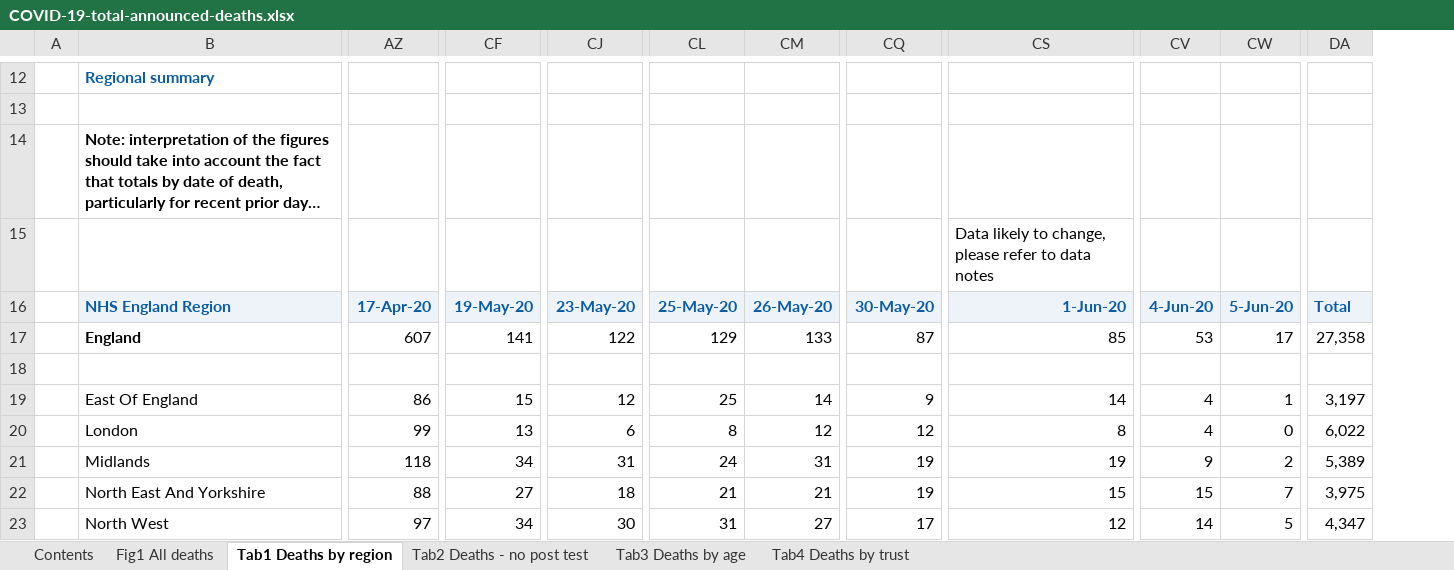
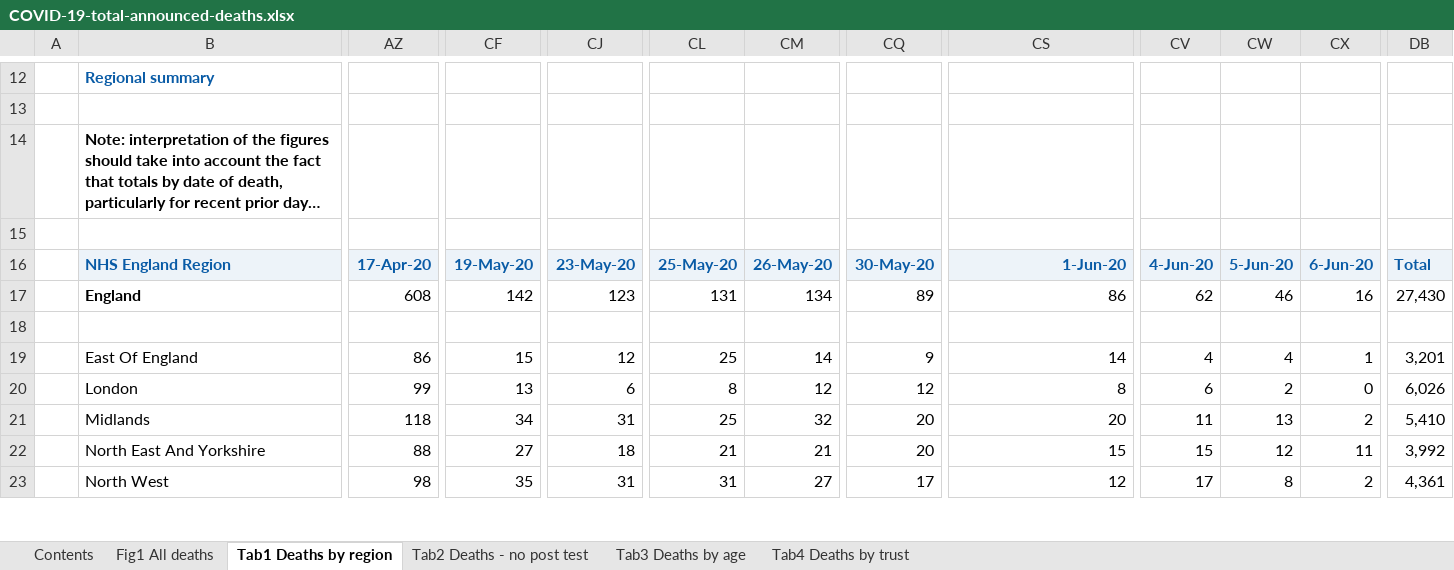
Before and after one commit to sdesilva26/Covid-19-App, an Excel workbook: Covid_19_Plots/data/COVID-19-total-announced-deaths.xlsx, sheet Tab1 Deaths by region, drawn as a sheet; only a part is shown, gaps mark what is left out; long unchanged cells end in …; values as stored, in another font and other column widths than the file's, no borders; conditional formats not drawn; removed rows and columns are numbered as before the commit, all else as after; rows hold the shown columns only; the diff covers the shown part only; the diff names each change by its address in the sheet, - before the commit and + after, or states it on an @@ line.

Commit message:
cron commit with updated data

```diff
--- a/Covid_19_Plots/data/COVID-19-total-announced-deaths.xlsx (sheet Tab1 Deaths by region)
+++ b/Covid_19_Plots/data/COVID-19-total-announced-deaths.xlsx (sheet Tab1 Deaths by region)
+column CW, rows 16-23: 5-Jun-20 | 46 |  | 4 | 2 | 13 | 12 | 8
-column DA, rows 16-23: Total | 27,358 | 0 | 3,197 | 6,022 | 5,389 | 3,975 | 4,347
+column DB, rows 16-23: Total | 27,430 | 0 | 3,201 | 6,026 | 5,410 | 3,992 | 4,361
-row 15:  |  |  |  |  |  |  |  | Data likely to change, please refer to data notes
+row 15: (empty)
-CX16: 5-Jun-20
+CX16: 6-Jun-20
-AZ17: 607
+AZ17: 608
-CF17: 141
+CF17: 142
-CJ17: 122
+CJ17: 123
-CL17: 129
+CL17: 131
-CM17: 133
+CM17: 134
-CQ17: 87
+CQ17: 89
-CS17: 85
+CS17: 86
-CV17: 53
+CV17: 62
-CX17: 17
+CX17: 16
-CV20: 4
+CV20: 6
-CL21: 24
+CL21: 25
-CM21: 31
+CM21: 32
-CQ21:CQ22: 19
+CQ21:CQ22: 20
-CS21: 19
+CS21: 20
-CV21: 9
+CV21: 11
-CX22: 7
+CX22: 11
-AZ23: 97
+AZ23: 98
-CF23: 34
+CF23: 35
-CJ23: 30
+CJ23: 31
-CV23: 14
+CV23: 17
-CX23: 5
+CX23: 2
```
Also changed, not shown: 14 edited cells elsewhere in this sheet, sheet Tab4 Deaths by trust, sheet Tab3 Deaths by age, sheet Tab2 Deaths - no post test, sheet Contents, sheet Fig1 All deaths, charts or pictures, 1 other file.
